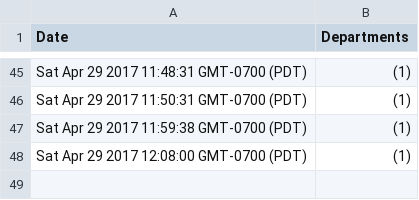
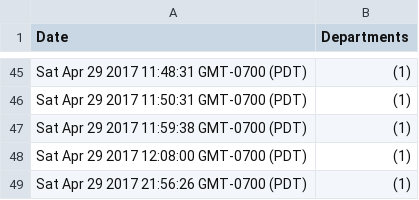
Before and after one commit to gill-navpreet/Equipment-Inventory-Tracking-Project, a CSV file: csvFiles/DatevsDepartmentCheckinsbyDay.csv, drawn as a sheet; only a part is shown, gaps mark what is left out; the diff names each change by its address in the sheet, - before the commit and + after, or states it on an @@ line.

```diff
--- a/csvFiles/DatevsDepartmentCheckinsbyDay.csv
+++ b/csvFiles/DatevsDepartmentCheckinsbyDay.csv
+row 49: Sat Apr 29 2017 21:56:26 GMT-0700 (PDT) | (1)
```
Also changed, not shown: csvFiles/DatevsTotalCheckinsbyDay.csv, csvFiles/History.csv, 7 other files.
